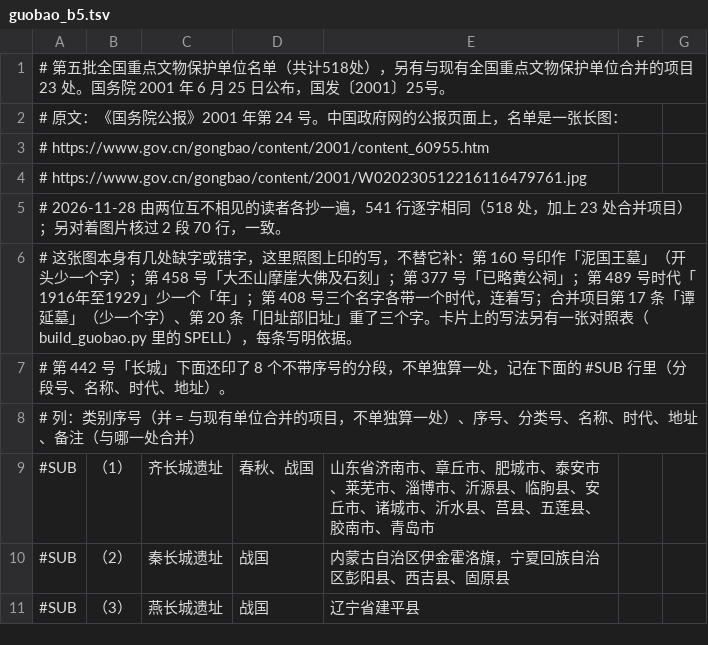
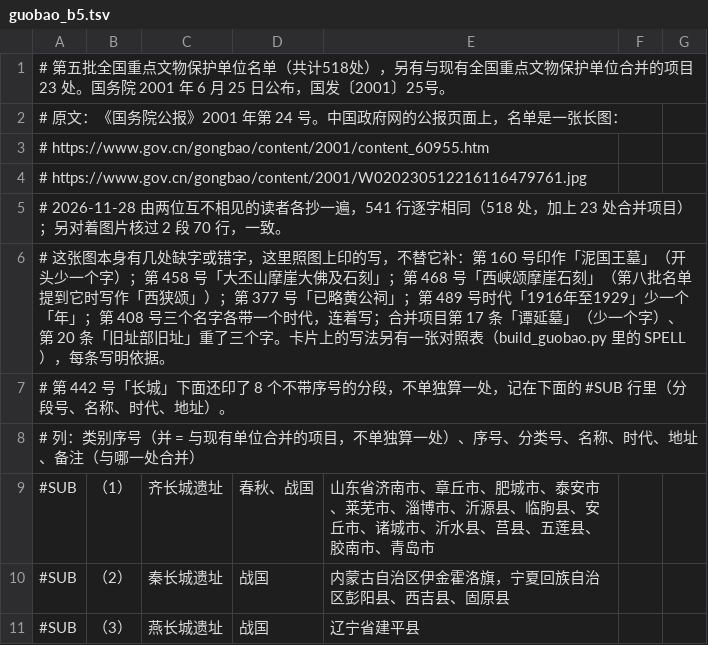
Before and after one commit to WinterDDo/China-gmap, a TSV file: explorations/design-freeze/sources/guobao_b5.tsv, drawn as a sheet; only a part is shown.

```diff
--- a/explorations/design-freeze/sources/guobao_b5.tsv
+++ b/explorations/design-freeze/sources/guobao_b5.tsv
@@ -5,3 +5,3 @@
 # 2026-11-28 由两位互不相见的读者各抄一遍，541 行逐字相同（518 处，加上 23 处合并项目）；另对着图片核过 2 段 70 行，一致。
-# 这张图本身有几处缺字或错字，这里照图上印的写，不替它补：第 160 号印作「泥国王墓」（开头少一个字）；第 458 号「大丕山摩崖大佛及石刻」；第 377 号「已略黄公祠」；第 489 号时代「1916年至1929」少一个「年」；第 408 号三个名字各带一个时代，连着写；合并项目第 17 条「谭延墓」（少一个字）、第 20 条「旧址部旧址」重了三个字。卡片上的写法另有一张对照表（build_guobao.py 里的 SPELL），每条写明依据。
+# 这张图本身有几处缺字或错字，这里照图上印的写，不替它补：第 160 号印作「泥国王墓」（开头少一个字）；第 458 号「大丕山摩崖大佛及石刻」；第 468 号「西峡颂摩崖石刻」（第八批名单提到它时写作「西狭颂」）；第 377 号「已略黄公祠」；第 489 号时代「1916年至1929」少一个「年」；第 408 号三个名字各带一个时代，连着写；合并项目第 17 条「谭延墓」（少一个字）、第 20 条「旧址部旧址」重了三个字。卡片上的写法另有一张对照表（build_guobao.py 里的 SPELL），每条写明依据。
 # 第 442 号「长城」下面还印了 8 个不带序号的分段，不单独算一处，记在下面的 #SUB 行里（分段号、名称、时代、地址）。
```
Also changed, not shown: 9 other files.
